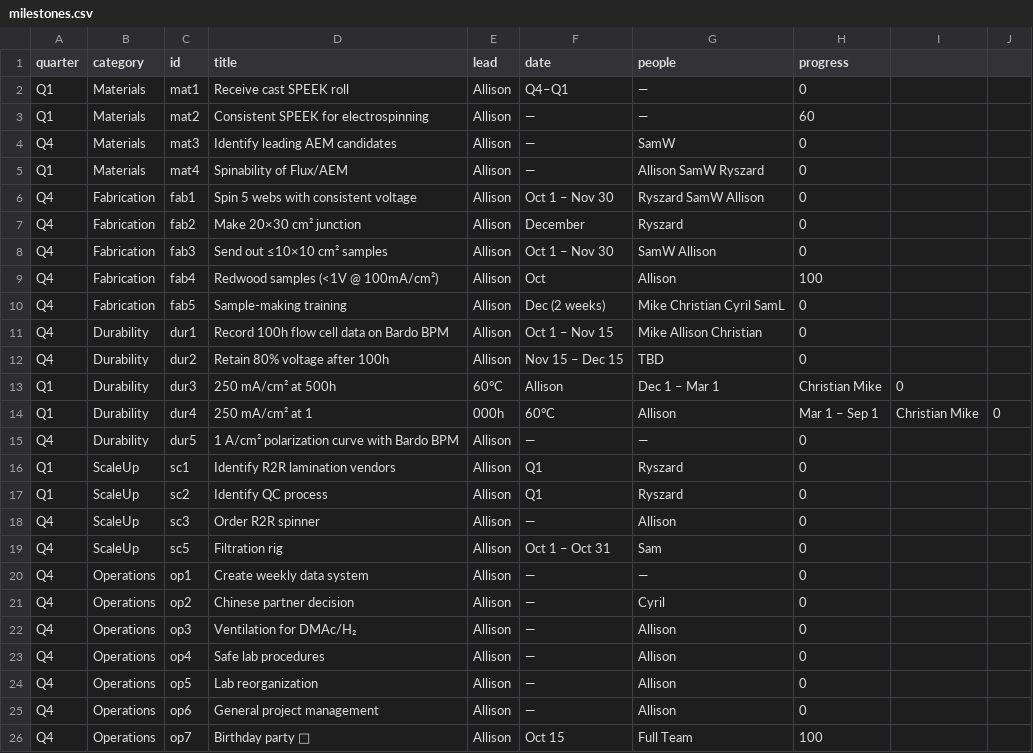
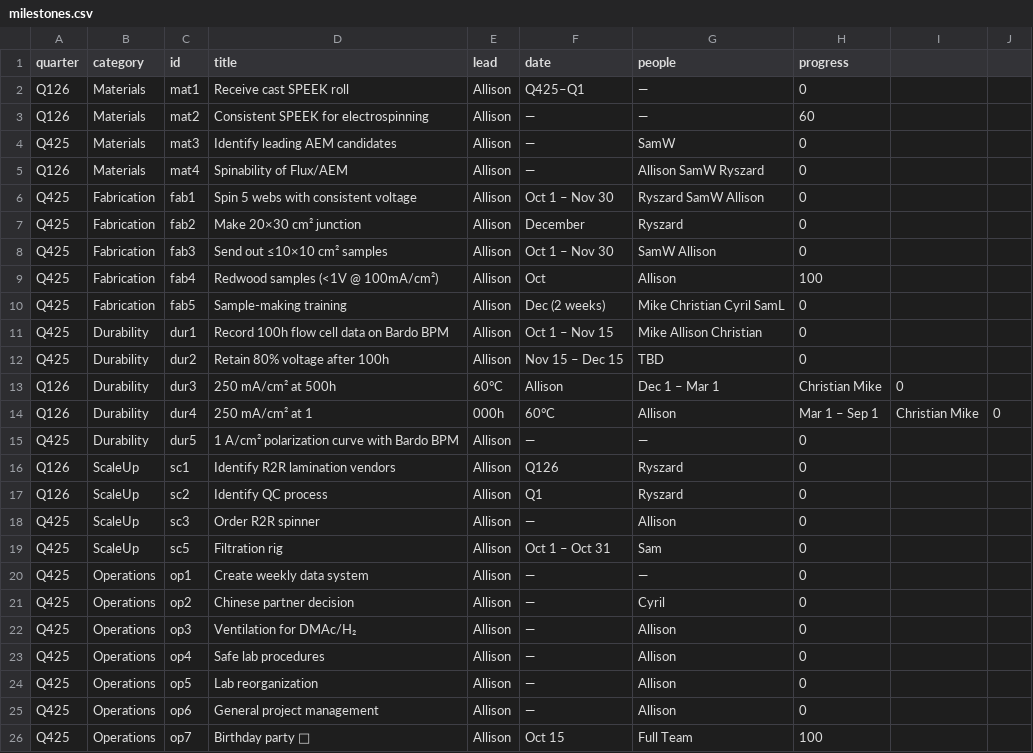
Before and after one commit to allison-bardo/BardoPM, a CSV file: milestones.csv, drawn as a sheet.

Commit message:
Update milestones.csv

```diff
--- a/milestones.csv
+++ b/milestones.csv
@@ -1,26 +1,26 @@
 quarter,category,id,title,lead,date,people,progress
-Q1,Materials,mat1,Receive cast SPEEK roll,Allison,Q4–Q1,—,0
-Q1,Materials,mat2,Consistent SPEEK for electrospinning,Allison,—,—,60
-Q4,Materials,mat3,Identify leading AEM candidates,Allison,—,SamW,0
-Q1,Materials,mat4,Spinability of Flux/AEM,Allison,—,Allison SamW Ryszard,0
-Q4,Fabrication,fab1,Spin 5 webs with consistent voltage,Allison,Oct 1 – Nov 30,Ryszard SamW Allison,0
-Q4,Fabrication,fab2,Make 20×30 cm² junction,Allison,December,Ryszard,0
-Q4,Fabrication,fab3,Send out ≤10×10 cm² samples,Allison,Oct 1 – Nov 30,SamW Allison,0
-Q4,Fabrication,fab4,Redwood samples (<1V @ 100mA/cm²),Allison,Oct,Allison,100
-Q4,Fabrication,fab5,Sample-making training,Allison,Dec (2 weeks),Mike Christian Cyril SamL,0
-Q4,Durability,dur1,Record 100h flow cell data on Bardo BPM,Allison,Oct 1 – Nov 15,Mike Allison Christian,0
-Q4,Durability,dur2,Retain 80% voltage after 100h,Allison,Nov 15 – Dec 15,TBD,0
-Q1,Durability,dur3,250 mA/cm² at 500h, 60°C,Allison,Dec 1 – Mar 1,Christian Mike,0
-Q1,Durability,dur4,250 mA/cm² at 1,000h, 60°C,Allison,Mar 1 – Sep 1,Christian Mike,0
-Q4,Durability,dur5,1 A/cm² polarization curve with Bardo BPM,Allison,—,—,0
-Q1,ScaleUp,sc1,Identify R2R lamination vendors,Allison,Q1,Ryszard,0
-Q1,ScaleUp,sc2,Identify QC process,Allison,Q1,Ryszard,0
-Q4,ScaleUp,sc3,Order R2R spinner,Allison,—,Allison,0
-Q4,ScaleUp,sc5,Filtration rig,Allison,Oct 1 – Oct 31,Sam,0
-Q4,Operations,op1,Create weekly data system,Allison,—,—,0
-Q4,Operations,op2,Chinese partner decision,Allison,—,Cyril,0
-Q4,Operations,op3,Ventilation for DMAc/H₂,Allison,—,Allison,0
-Q4,Operations,op4,Safe lab procedures,Allison,—,Allison,0
-Q4,Operations,op5,Lab reorganization,Allison,—,Allison,0
-Q4,Operations,op6,General project management,Allison,—,Allison,0
-Q4,Operations,op7,Birthday party 🎉,Allison,Oct 15,Full Team,100
+Q126,Materials,mat1,Receive cast SPEEK roll,Allison,Q425–Q1,—,0
+Q126,Materials,mat2,Consistent SPEEK for electrospinning,Allison,—,—,60
+Q425,Materials,mat3,Identify leading AEM candidates,Allison,—,SamW,0
+Q126,Materials,mat4,Spinability of Flux/AEM,Allison,—,Allison SamW Ryszard,0
+Q425,Fabrication,fab1,Spin 5 webs with consistent voltage,Allison,Oct 1 – Nov 30,Ryszard SamW Allison,0
+Q425,Fabrication,fab2,Make 20×30 cm² junction,Allison,December,Ryszard,0
+Q425,Fabrication,fab3,Send out ≤10×10 cm² samples,Allison,Oct 1 – Nov 30,SamW Allison,0
+Q425,Fabrication,fab4,Redwood samples (<1V @ 100mA/cm²),Allison,Oct,Allison,100
+Q425,Fabrication,fab5,Sample-making training,Allison,Dec (2 weeks),Mike Christian Cyril SamL,0
+Q425,Durability,dur1,Record 100h flow cell data on Bardo BPM,Allison,Oct 1 – Nov 15,Mike Allison Christian,0
+Q425,Durability,dur2,Retain 80% voltage after 100h,Allison,Nov 15 – Dec 15,TBD,0
+Q126,Durability,dur3,250 mA/cm² at 500h, 60°C,Allison,Dec 1 – Mar 1,Christian Mike,0
+Q126,Durability,dur4,250 mA/cm² at 1,000h, 60°C,Allison,Mar 1 – Sep 1,Christian Mike,0
+Q425,Durability,dur5,1 A/cm² polarization curve with Bardo BPM,Allison,—,—,0
+Q126,ScaleUp,sc1,Identify R2R lamination vendors,Allison,Q126,Ryszard,0
+Q126,ScaleUp,sc2,Identify QC process,Allison,Q1,Ryszard,0
+Q425,ScaleUp,sc3,Order R2R spinner,Allison,—,Allison,0
+Q425,ScaleUp,sc5,Filtration rig,Allison,Oct 1 – Oct 31,Sam,0
+Q425,Operations,op1,Create weekly data system,Allison,—,—,0
+Q425,Operations,op2,Chinese partner decision,Allison,—,Cyril,0
+Q425,Operations,op3,Ventilation for DMAc/H₂,Allison,—,Allison,0
+Q425,Operations,op4,Safe lab procedures,Allison,—,Allison,0
+Q425,Operations,op5,Lab reorganization,Allison,—,Allison,0
+Q425,Operations,op6,General project management,Allison,—,Allison,0
+Q425,Operations,op7,Birthday party 🎉,Allison,Oct 15,Full Team,100
```
